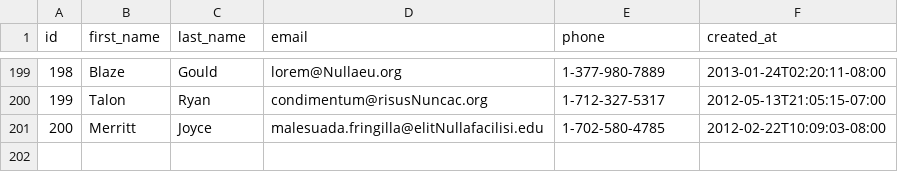
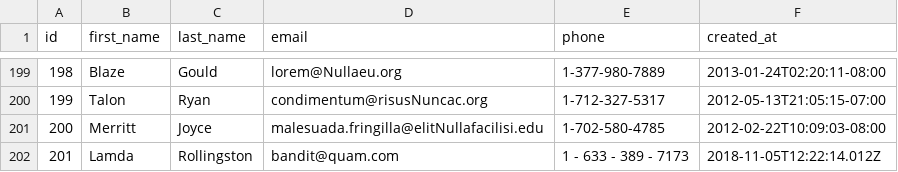
Before and after one commit to young-fox-2018/parsing-data-1, a CSV file: people.csv, drawn as a sheet; only a part is shown, gaps mark what is left out; the diff names each change by its address in the sheet, - before the commit and + after, or states it on an @@ line.

Commit message:
Parsing Data-Done

```diff
--- a/people.csv
+++ b/people.csv
+row 202: 201 | Lamda | Rollingston | bandit@quam.com | 1 - 633 - 389 - 7173 | 2018-11-05T12:22:14.012Z
```
Also changed, not shown: 2 other files.
